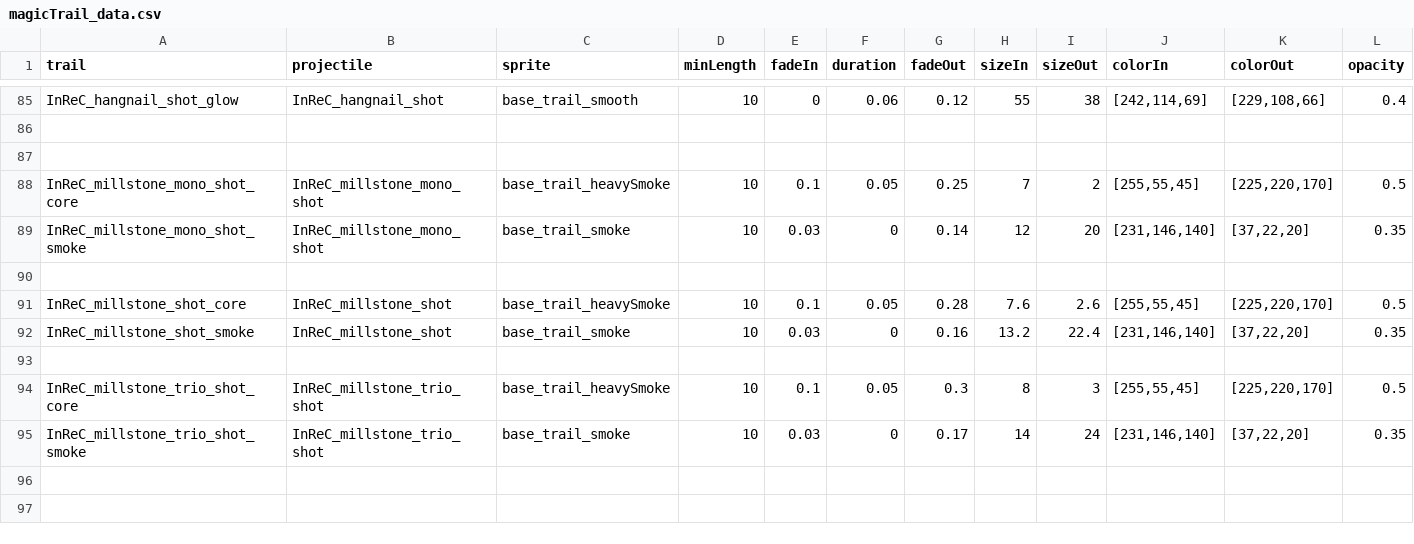
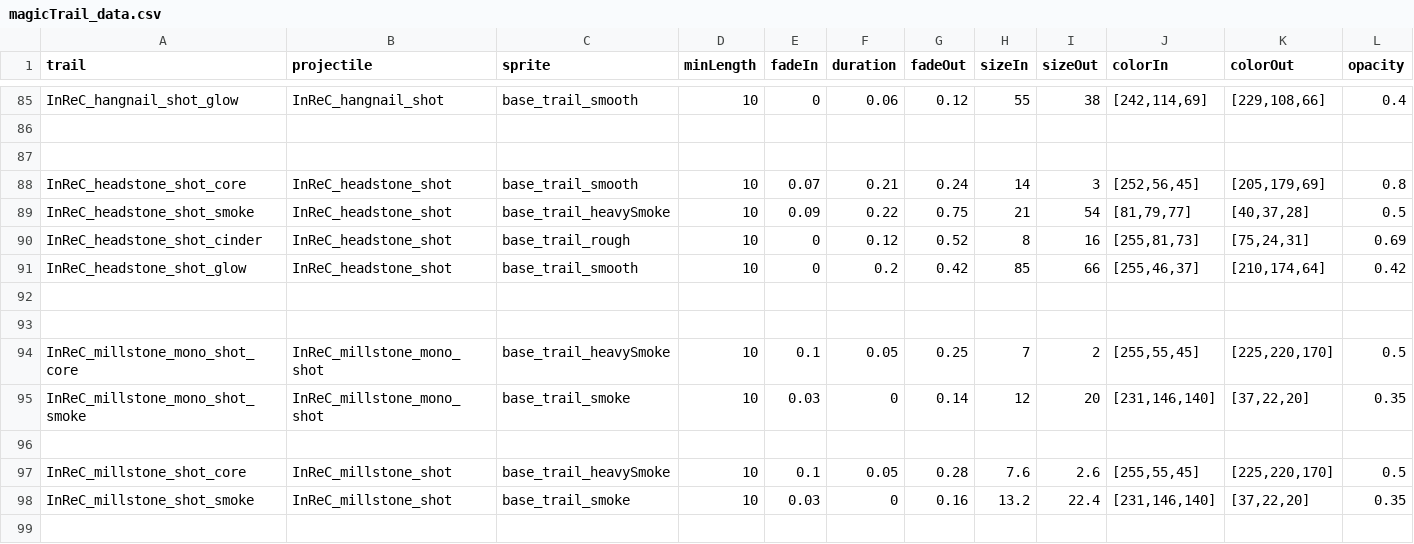
Before and after one commit to Bare-Poles/InReC, a CSV file: data/config/modFiles/magicTrail_data.csv, drawn as a sheet; only a part is shown, gaps mark what is left out; the shorter side is filled out with more unchanged rows; rows hold the shown columns only; the diff names each change by its address in the sheet, - before the commit and + after, or states it on an @@ line.

Commit message:
0.a.2
Removed Compass Canister-shot

Added Headstone Agitation Mortar

Millstone (all)
 +20% damage
 flux/damage improved from 0.22 to 0.2

Disruption Bolter No longer arcs on dead ships

Quark Charge change(buff)
 60 fragmentation > 30 energy
 +5%/charge > +10%/charge
 180 max damage > 150 max damage (still maxes out at same number of charges)

Blister sub missile AI altered
 Altered flight pathing
 Sub missiles will now target what the carrier missile is targeting rather than what the parent ship is targeting
 top speed of sub-missiles increased by 50 (350/300 > 400/350)

Stigmata Volley Cannon Hit vfx tweaked

Protractor Canister-shot spread reduced by 20%

Fusion Bolter spread reduced (32>28)

Zumbido DP increased from 6 to 8

Millstone Platform
 Added Carrier Targeting Uplink hullmod (increased range based on hullsize of carrier)

Empacho
 Concussion Bolter base range reduced from 1200 to 1100
 Added Carrier Targeting Uplink hullmod (increased range based on hullsize of carrier)

Pulse Burst Driver
 Added missing PD tag

```diff
--- a/data/config/modFiles/magicTrail_data.csv
+++ b/data/config/modFiles/magicTrail_data.csv
+row 88: InReC_headstone_shot_core | InReC_headstone_shot | base_trail_smooth | 10 | 0.07 | 0.21 | 0.24 | 14 | 3 | [252,56,45] | [205,179,69] | 0.8
+row 89: InReC_headstone_shot_smoke | InReC_headstone_shot | base_trail_heavySmoke | 10 | 0.09 | 0.22 | 0.75 | 21 | 54 | [81,79,77] | [40,37,28] | 0.5
+row 90: InReC_headstone_shot_cinder | InReC_headstone_shot | base_trail_rough | 10 | 0 | 0.12 | 0.52 | 8 | 16 | [255,81,73] | [75,24,31] | 0.69
+row 91: InReC_headstone_shot_glow | InReC_headstone_shot | base_trail_smooth | 10 | 0 | 0.2 | 0.42 | 85 | 66 | [255,46,37] | [210,174,64] | 0.42
+row 92: (empty)
+row 93: (empty)
```
Also changed, not shown: data/config/InReC_lights_data.csv, data/hullmods/hull_mods.csv, 41 other files.
